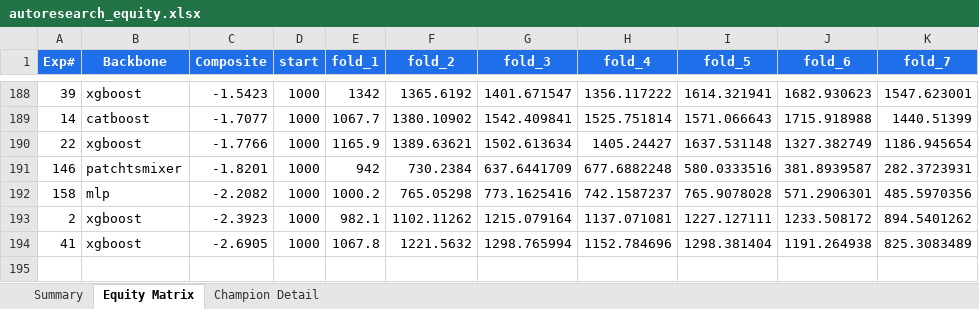
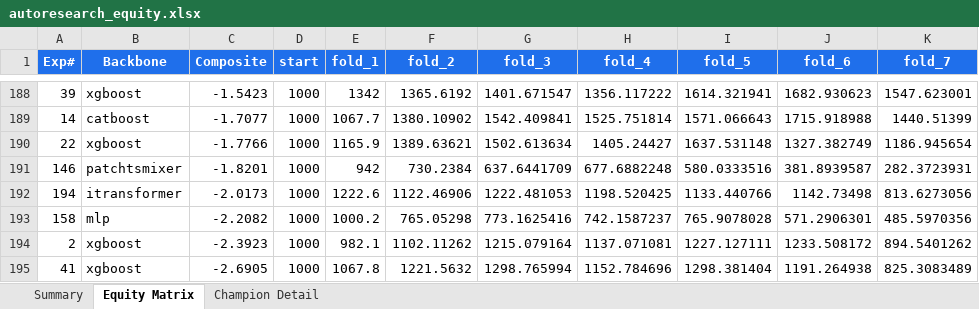
Before and after one commit to dlmastery/autoresearch, an Excel workbook: docs/index_stock_dashboard/autoresearch_equity.xlsx, sheet Equity Matrix, drawn as a sheet; only a part is shown, gaps mark what is left out; values as stored, in another font and other column widths than the file's, no borders; charts and pictures not drawn; the diff names each change by its address in the sheet, - before the commit and + after, or states it on an @@ line.

```diff
--- a/docs/index_stock_dashboard/autoresearch_equity.xlsx (sheet Equity Matrix)
+++ b/docs/index_stock_dashboard/autoresearch_equity.xlsx (sheet Equity Matrix)
+row 192: 194 | itransformer | -2.0173 | 1000 | 1222.6 | 1122.46906 | 1222.481053 | 1198.520425 | 1133.440766 | 1142.73498 | 813.6273056
```
Also changed, not shown: sheet Summary, charts or pictures, 14 other files.
